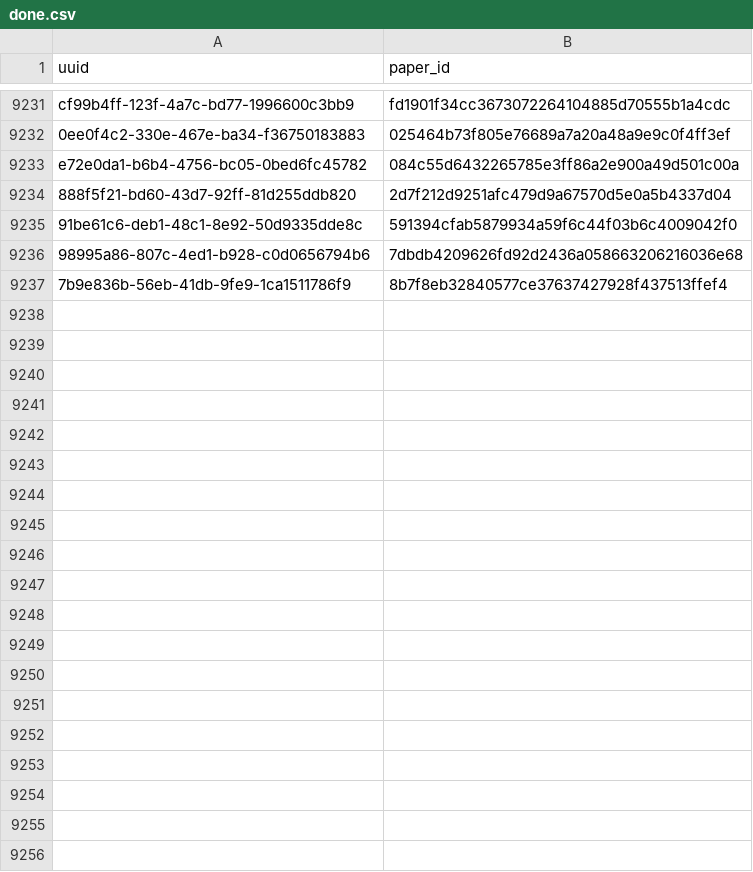
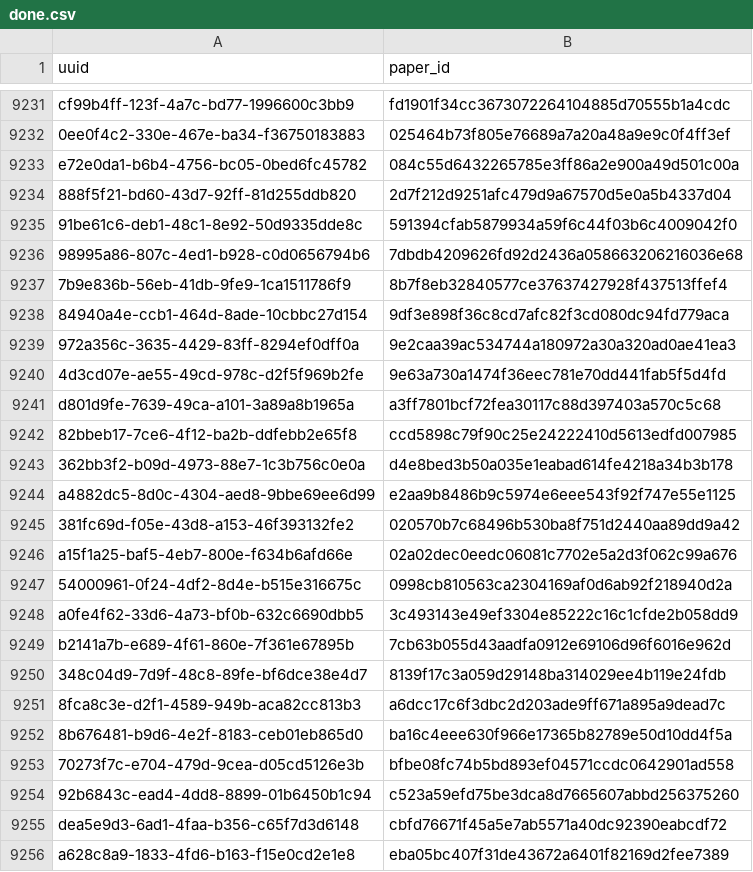
Before and after one commit to dev-SR/research-paper-downloader-pdf, a CSV file: data/info/done.csv, drawn as a sheet; only a part is shown, gaps mark what is left out; the diff covers the shown part only.

Commit message:
3456 papers downloaded

```diff
--- a/data/info/done.csv
+++ b/data/info/done.csv
@@ -9237 +9237,20 @@ e72e0da1-b6b4-4756-bc05-0bed6fc45782,084c55d6432265785e3ff86a2e900a49d501c00a
 7b9e836b-56eb-41db-9fe9-1ca1511786f9,8b7f8eb32840577ce37637427928f437513ffef4
+84940a4e-ccb1-464d-8ade-10cbbc27d154,9df3e898f36c8cd7afc82f3cd080dc94fd779aca
+972a356c-3635-4429-83ff-8294ef0dff0a,9e2caa39ac534744a180972a30a320ad0ae41ea3
+4d3cd07e-ae55-49cd-978c-d2f5f969b2fe,9e63a730a1474f36eec781e70dd441fab5f5d4fd
+d801d9fe-7639-49ca-a101-3a89a8b1965a,a3ff7801bcf72fea30117c88d397403a570c5c68
+82bbeb17-7ce6-4f12-ba2b-ddfebb2e65f8,ccd5898c79f90c25e24222410d5613edfd007985
+362bb3f2-b09d-4973-88e7-1c3b756c0e0a,d4e8bed3b50a035e1eabad614fe4218a34b3b178
+a4882dc5-8d0c-4304-aed8-9bbe69ee6d99,e2aa9b8486b9c5974e6eee543f92f747e55e1125
+381fc69d-f05e-43d8-a153-46f393132fe2,020570b7c68496b530ba8f751d2440aa89dd9a42
+a15f1a25-baf5-4eb7-800e-f634b6afd66e,02a02dec0eedc06081c7702e5a2d3f062c99a676
+54000961-0f24-4df2-8d4e-b515e316675c,0998cb810563ca2304169af0d6ab92f218940d2a
+a0fe4f62-33d6-4a73-bf0b-632c6690dbb5,3c493143e49ef3304e85222c16c1cfde2b058dd9
+b2141a7b-e689-4f61-860e-7f361e67895b,7cb63b055d43aadfa0912e69106d96f6016e962d
+348c04d9-7d9f-48c8-89fe-bf6dce38e4d7,8139f17c3a059d29148ba314029ee4b119e24fdb
+8fca8c3e-d2f1-4589-949b-aca82cc813b3,a6dcc17c6f3dbc2d203ade9ff671a895a9dead7c
+8b676481-b9d6-4e2f-8183-ceb01eb865d0,ba16c4eee630f966e17365b82789e50d10dd4f5a
+70273f7c-e704-479d-9cea-d05cd5126e3b,bfbe08fc74b5bd893ef04571ccdc0642901ad558
+92b6843c-ead4-4dd8-8899-01b6450b1c94,c523a59efd75be3dca8d7665607abbd256375260
+dea5e9d3-6ad1-4faa-b356-c65f7d3d6148,cbfd76671f45a5e7ab5571a40dc92390eabcdf72
+a628c8a9-1833-4fd6-b163-f15e0cd2e1e8,eba05bc407f31de43672a6401f82169d2fee7389
```
Also changed, not shown: 47 added rows elsewhere in this file, data/info/errors.csv, data/info/not_found.csv, 1 other file.
